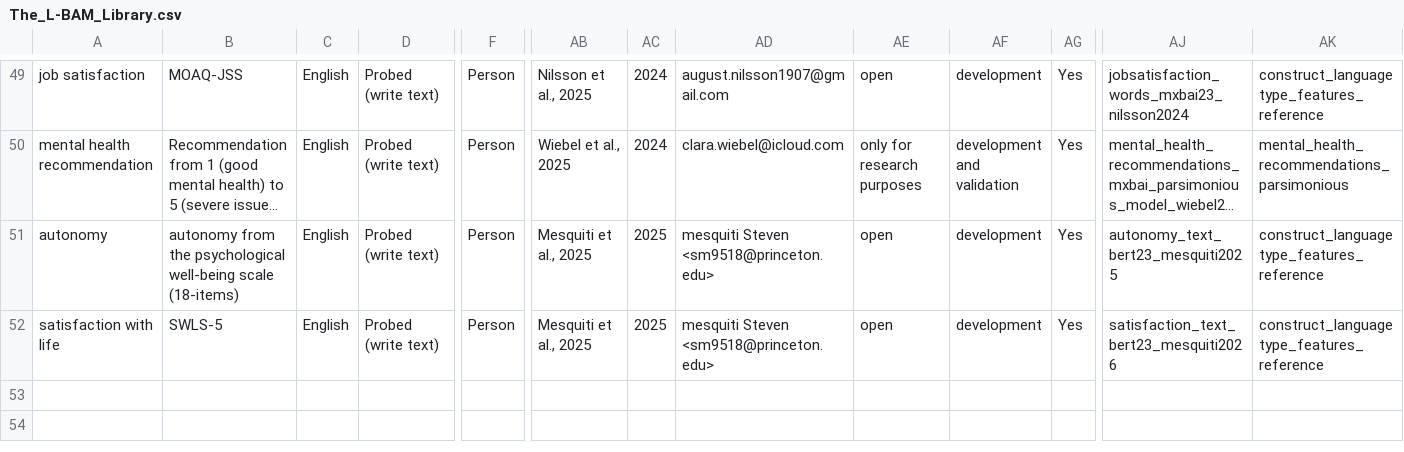
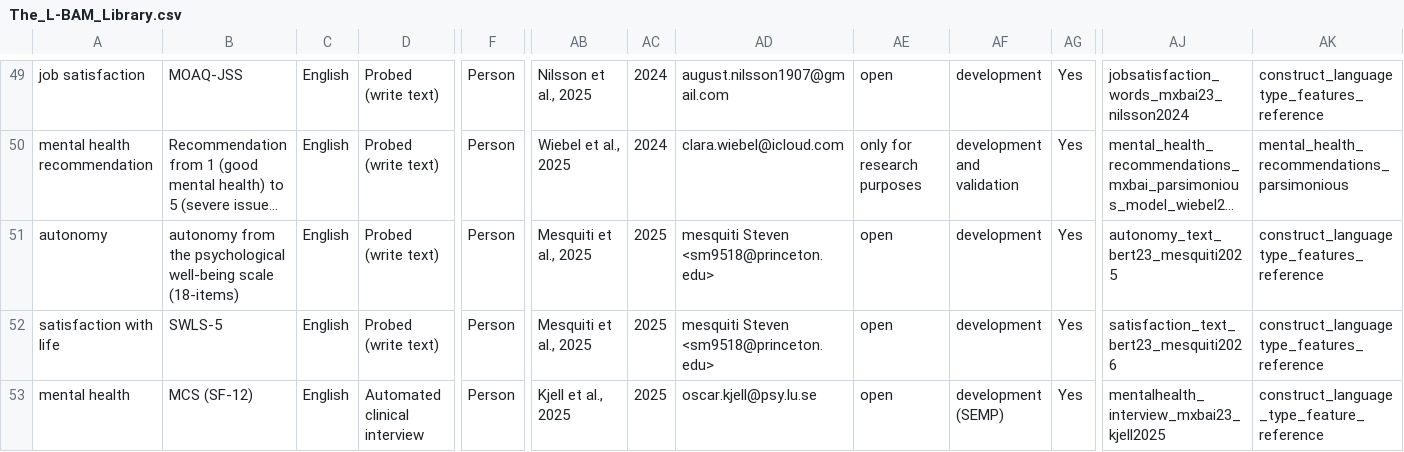
Before and after one commit to OscarKjell/text, a CSV file: inst/extdata/The_L-BAM_Library.csv, drawn as a sheet; only a part is shown, gaps mark what is left out; long unchanged cells end in …; rows hold the shown columns only; the diff covers the shown part only; the diff names each change by its address in the sheet, - before the commit and + after, or states it on an @@ line.

```diff
--- a/inst/extdata/The_L-BAM_Library.csv
+++ b/inst/extdata/The_L-BAM_Library.csv
+row 53: mental health | MCS (SF-12) | English | Automated clinical interview | Person | Kjell et al., 2025 | 2025 | oscar.kjell@psy.lu.se | open | development (SEMP) | Yes | mentalhealth_interview_mxbai23_kjell2025 | construct_language_type_feature_reference
```
Also changed, not shown: 1 added row and 1 edited cell elsewhere in this file, 4 other files.
